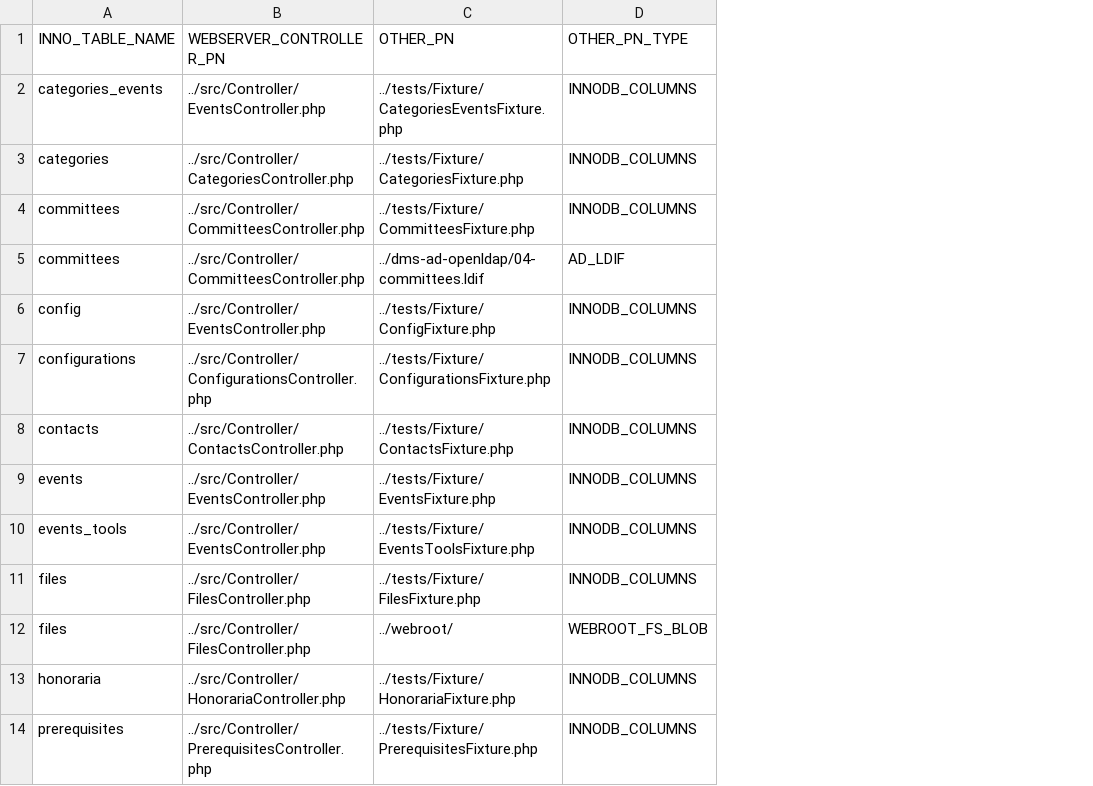
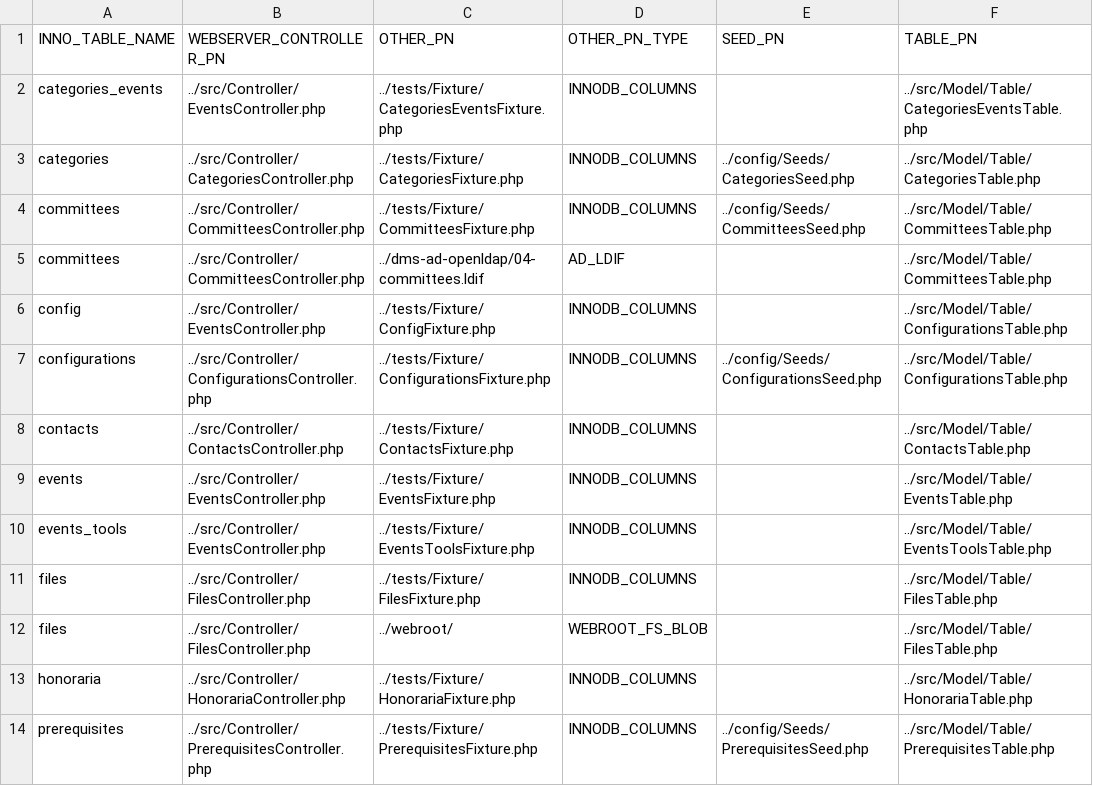
Before and after one commit to adamhill/calendar, a CSV file: rev-eng-doc/controller-data-table-columns.csv, drawn as a sheet; only a part is shown; the diff names each change by its address in the sheet, - before the commit and + after, or states it on an @@ line.

Commit message:
Added Seeder and Table Model pathnames
@adamhill
Github issue #2
The Seeders seem to be pre-existing PHP5 or PHP7 code
for automatically generating example table entries.
File `/rev-eng-doc/controller-data-table-columns.csv`
columns `SEED_PN` and `TABLE_PN`.

```diff
--- a/rev-eng-doc/controller-data-table-columns.csv
+++ b/rev-eng-doc/controller-data-table-columns.csv
+column E (SEED_PN), rows 3-14: ../config/Seeds/CategoriesSeed.php | ../config/Seeds/CommitteesSeed.php |  |  | ../config/Seeds/ConfigurationsSeed.php |  |  |  |  |  |  | ../config/Seeds/PrerequisitesSeed.php
+column F (TABLE_PN), rows 2-14: ../src/Model/Table/CategoriesEventsTable.php | ../src/Model/Table/CategoriesTable.php | ../src/Model/Table/CommitteesTable.php | ../src/Model/Table/CommitteesTable.php | ../src/Model/Table/ConfigurationsTable.php | ../src/Model/Table/ConfigurationsTable.php | ../src/Model/Table/ContactsTable.php | ../src/Model/Table/EventsTable.php | ../src/Model/Table/EventsToolsTable.php | ../src/Model/Table/FilesTable.php | ../src/Model/Table/FilesTable.php | ../src/Model/Table/HonorariaTable.php | ../src/Model/Table/PrerequisitesTable.php
```
Also changed, not shown: 1 other file.
